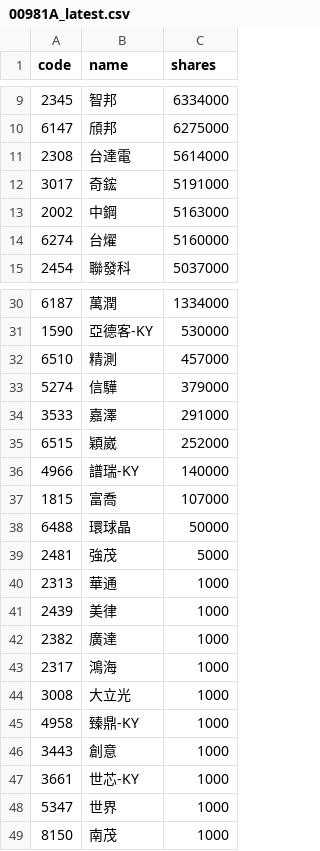
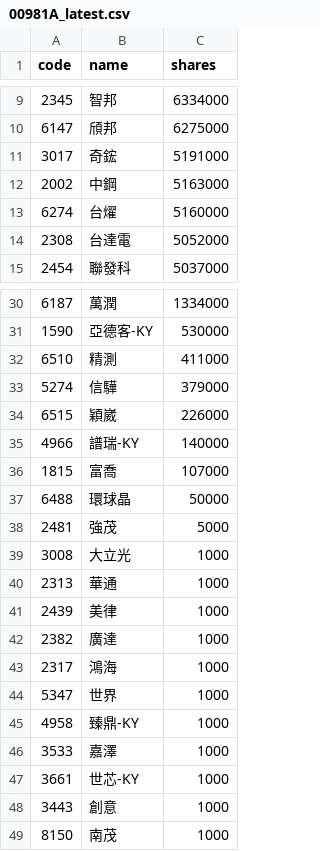
Before and after one commit to 4ru1013/united-etf-00981a-portfolio, a CSV file: data/out/holdings/00981A_latest.csv, drawn as a sheet; only a part is shown, gaps mark what is left out; the diff covers the shown part only.

```diff
--- a/data/out/holdings/00981A_latest.csv
+++ b/data/out/holdings/00981A_latest.csv
@@ -10,3 +10,2 @@
 6147,頎邦,6275000
-2308,台達電,5614000
 3017,奇鋐,5191000
@@ -14,2 +13,3 @@
 6274,台燿,5160000
+2308,台達電,5052000
 2454,聯發科,5037000
@@ -31,6 +31,5 @@
 1590,亞德客-KY,530000
-6510,精測,457000
+6510,精測,411000
 5274,信驊,379000
-3533,嘉澤,291000
-6515,穎崴,252000
+6515,穎崴,226000
 4966,譜瑞-KY,140000
@@ -39,2 +38,3 @@
 2481,強茂,5000
+3008,大立光,1000
 2313,華通,1000
@@ -43,7 +43,7 @@
 2317,鴻海,1000
-3008,大立光,1000
+5347,世界,1000
 4958,臻鼎-KY,1000
+3533,嘉澤,1000
+3661,世芯-KY,1000
 3443,創意,1000
-3661,世芯-KY,1000
-5347,世界,1000
 8150,南茂,1000
```
Also changed, not shown: 1 added row and 1 removed row elsewhere in this file, 4 other files.
